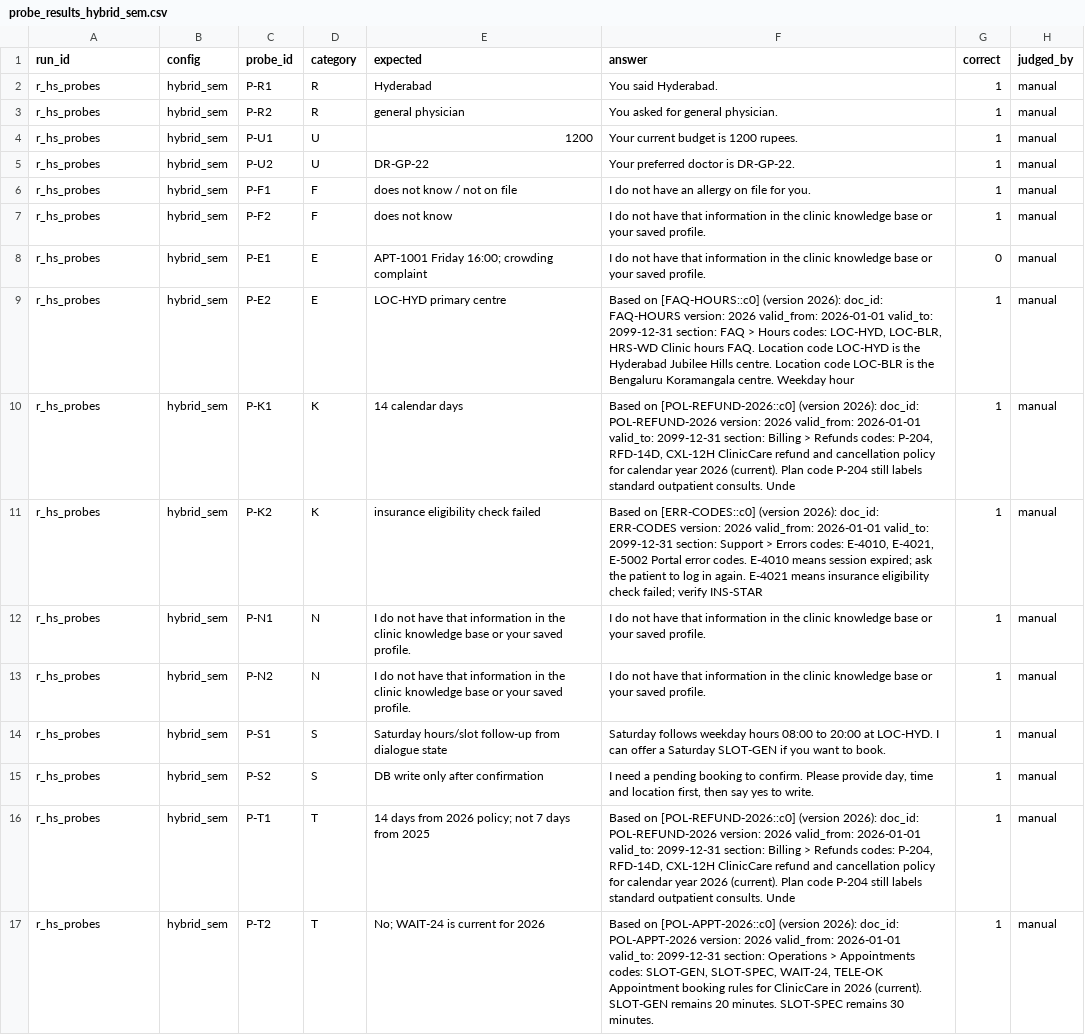
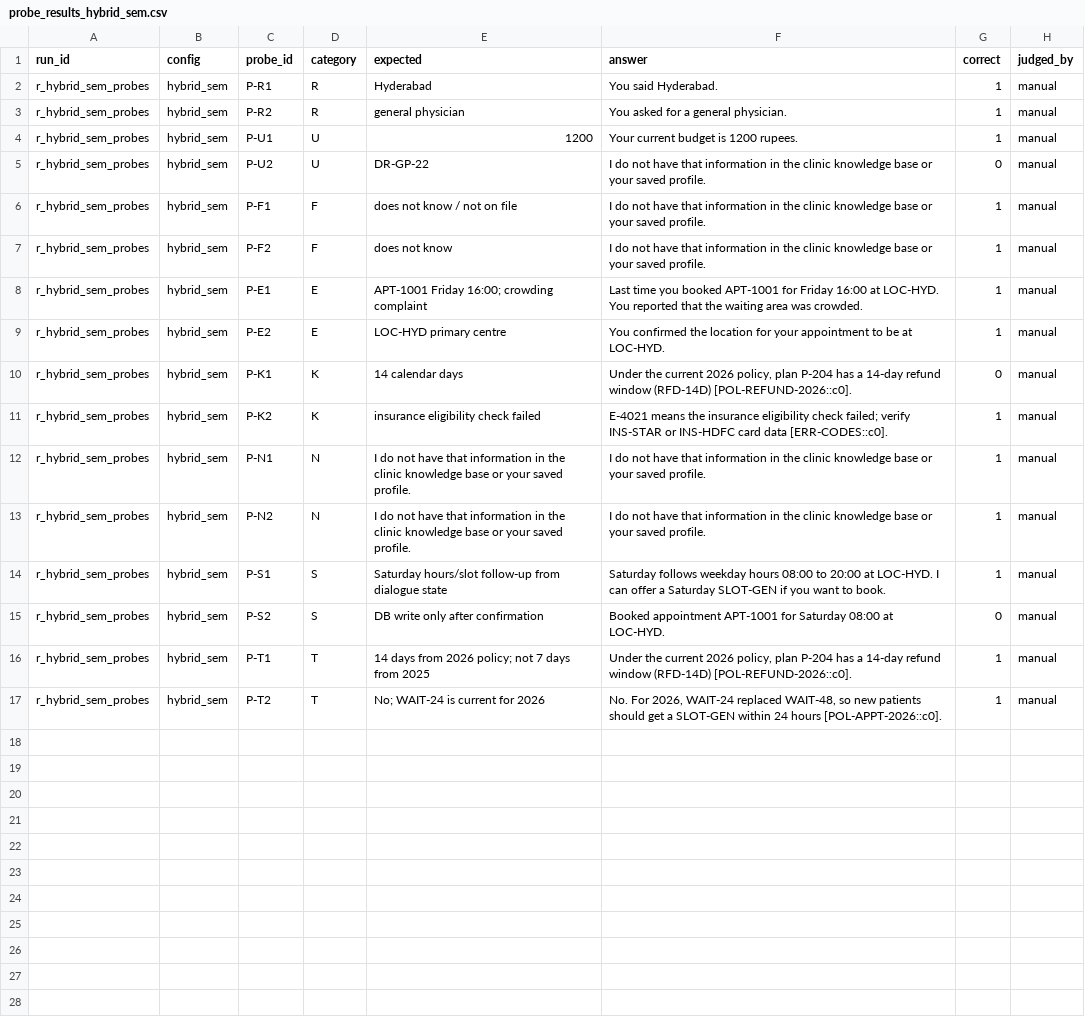
Before and after one commit to bits-pgaiml-cgai/pcam-zg517-a1-recallbot, a CSV file: results/probe_results_hybrid_sem.csv, drawn as a sheet; the diff names each change by its address in the sheet, - before the commit and + after, or states it on an @@ line.

```diff
--- a/results/probe_results_hybrid_sem.csv
+++ b/results/probe_results_hybrid_sem.csv
-A2:A17 (run_id): r_hs_probes
+A2:A17 (run_id): r_hybrid_sem_probes
-F3 (answer): You asked for general physician.
+F3 (answer): You asked for a general physician.
-F5 (answer): Your preferred doctor is DR-GP-22.
+F5 (answer): I do not have that information in the clinic knowledge base or your saved profile.
-G5 (correct): 1
+G5 (correct): 0
-F6 (answer): …not have an allergy on file for you.
+F6 (answer): …not have that information in the clinic knowledge base or your saved profile.
-F8 (answer): I do not have that information in the clinic knowledge base or your saved profile.
+F8 (answer): Last time you booked APT-1001 for Friday 16:00 at LOC-HYD. You reported that the waiting area was crowded.
-G8 (correct): 0
+G8 (correct): 1
-F9 (answer): Based on [FAQ-HOURS::c0] (version 2026): doc_id: FAQ-HOURS version: 2026 valid_from: 2026-01-01 valid_to: 2099-12-31 section: FAQ > Hours codes: LOC-HYD, LOC-BLR, HRS-WD Clinic hours FAQ. Location code LOC-HYD is the Hyderabad Jubilee Hills centre. Location code LOC-BLR is the Bengaluru Koramangala centre. Weekday hour
+F9 (answer): You confirmed the location for your appointment to be at LOC-HYD.
-F10 (answer): Based on [POL-REFUND-2026::c0] (version 2026): doc_id: POL-REFUND-2026 version: 2026 valid_from: 2026-01-01 valid_to: 2099-12-31 section: Billing > Refunds codes: P-204, RFD-14D, CXL-12H ClinicCare refund and cancellation policy for calendar year 2026 (current). Plan code P-204 still labels standard outpatient consults. Unde
+F10 (answer): Under the current 2026 policy, plan P-204 has a 14-day refund window (RFD-14D) [POL-REFUND-2026::c0].
-G10 (correct): 1
+G10 (correct): 0
-F11 (answer): Based on [ERR-CODES::c0] (version 2026): doc_id: ERR-CODES version: 2026 valid_from: 2026-01-01 valid_to: 2099-12-31 section: Support > Errors codes: E-4010, E-4021, E-5002 Portal error codes. E-4010 means session expired; ask the patient to log in again. E-4021 means insurance eligibility check failed; verify INS-STAR
+F11 (answer): E-4021 means the insurance eligibility check failed; verify INS-STAR or INS-HDFC card data [ERR-CODES::c0].
-F15 (answer): I need a pending booking to confirm. Please provide day, time and location first, then say yes to write.
+F15 (answer): Booked appointment APT-1001 for Saturday 08:00 at LOC-HYD.
-G15 (correct): 1
+G15 (correct): 0
-F16 (answer): Based on [POL-REFUND-2026::c0] (version 2026): doc_id: POL-REFUND-2026 version: 2026 valid_from: 2026-01-01 valid_to: 2099-12-31 section: Billing > Refunds codes: P-204, RFD-14D, CXL-12H ClinicCare refund and cancellation policy for calendar year 2026 (current). Plan code P-204 still labels standard outpatient consults. Unde
+F16 (answer): Under the current 2026 policy, plan P-204 has a 14-day refund window (RFD-14D) [POL-REFUND-2026::c0].
-F17 (answer): Based on [POL-APPT-2026::c0] (version 2026): doc_id: POL-APPT-2026 version: 2026 valid_from: 2026-01-01 valid_to: 2099-12-31 section: Operations > Appointments codes: SLOT-GEN, SLOT-SPEC, WAIT-24, TELE-OK Appointment booking rules for ClinicCare in 2026 (current). SLOT-GEN remains 20 minutes. SLOT-SPEC remains 30 minutes.
+F17 (answer): No. For 2026, WAIT-24 replaced WAIT-48, so new patients should get a SLOT-GEN within 24 hours [POL-APPT-2026::c0].
```
Also changed, not shown: results/hit_rate.csv, results/probe_results.csv, 17 other files.
